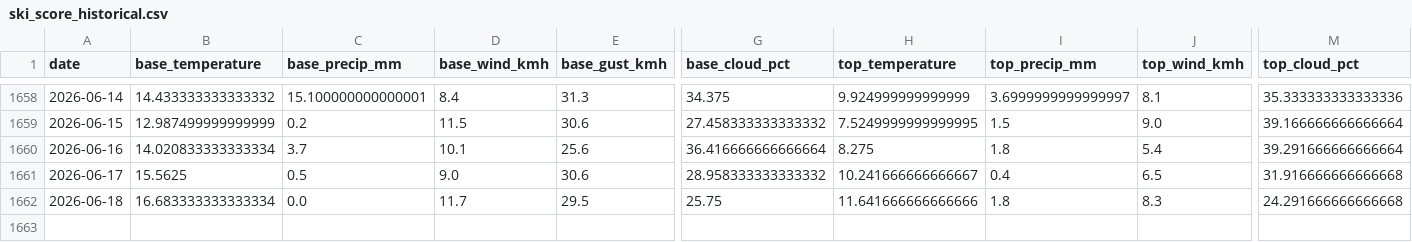
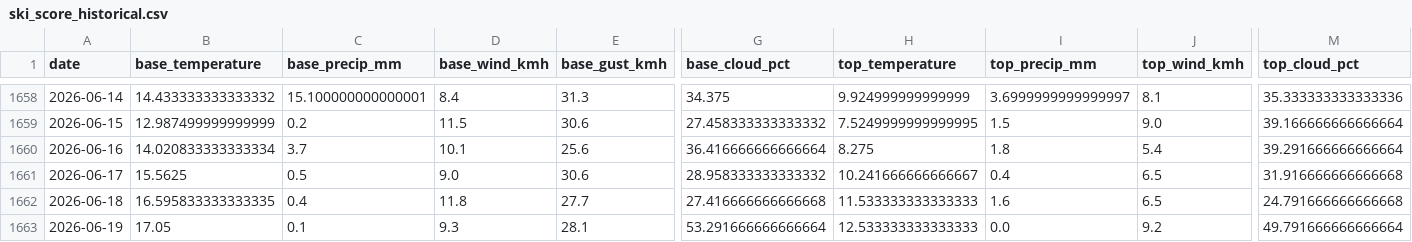
Before and after one commit to CeciliaRodriguez/sierra-nevada-ski-score, a CSV file: data/ski_score_historical.csv, drawn as a sheet; only a part is shown, gaps mark what is left out; rows hold the shown columns only; the diff covers the shown part only; the diff names each change by its address in the sheet, - before the commit and + after, or states it on an @@ line.

```diff
--- a/data/ski_score_historical.csv
+++ b/data/ski_score_historical.csv
-B1662 (base_temperature): 16.683333333333334
+B1662 (base_temperature): 16.595833333333335
-C1662 (base_precip_mm): 0.0
+C1662 (base_precip_mm): 0.4
-D1662 (base_wind_kmh): 11.7
+D1662 (base_wind_kmh): 11.8
-E1662 (base_gust_kmh): 29.5
+E1662 (base_gust_kmh): 27.7
-G1662 (base_cloud_pct): 25.75
+G1662 (base_cloud_pct): 27.416666666666668
-H1662 (top_temperature): 11.641666666666666
+H1662 (top_temperature): 11.533333333333333
-I1662 (top_precip_mm): 1.8
+I1662 (top_precip_mm): 1.6
-J1662 (top_wind_kmh): 8.3
+J1662 (top_wind_kmh): 6.5
-M1662 (top_cloud_pct): 24.291666666666668
+M1662 (top_cloud_pct): 24.791666666666668
+row 1663: 2026-06-19 | 17.05 | 0.1 | 9.3 | 28.1 | 53.291666666666664 | 12.533333333333333 | 0.0 | 9.2 | 49.791666666666664
```
Also changed, not shown: 6 edited cells elsewhere in this file, data/ski_data.csv.
